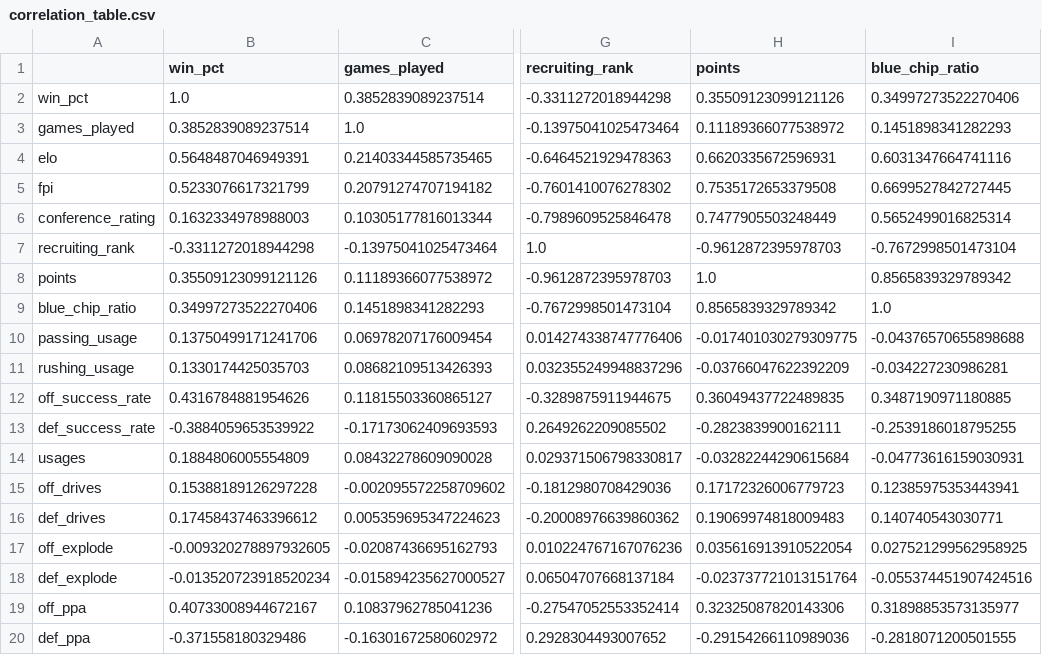
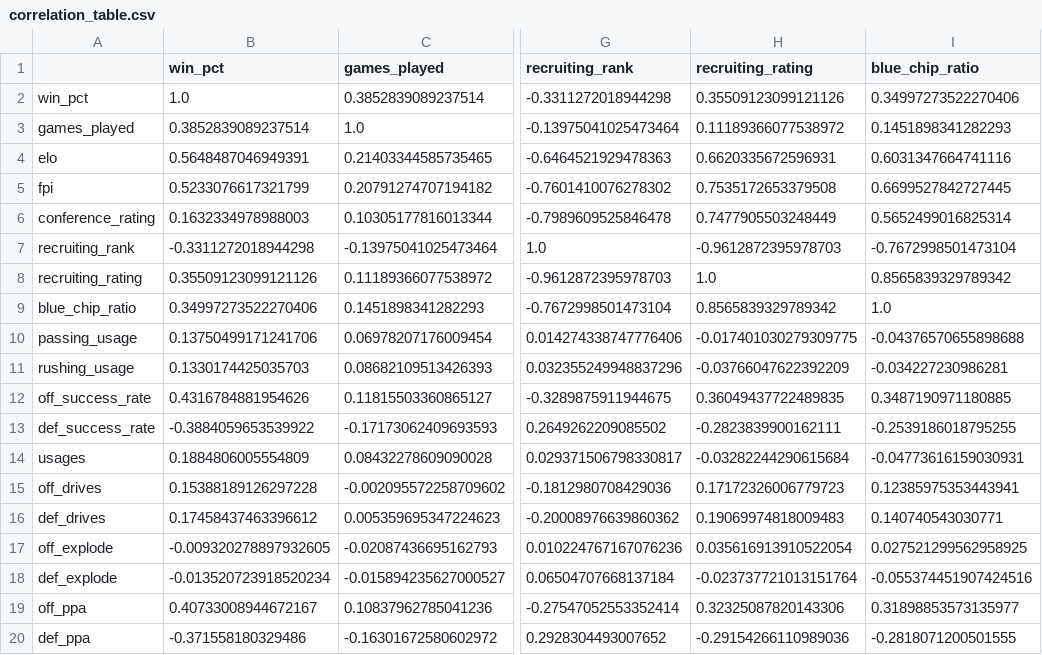
Before and after one commit to reggiebain/cfb-modeling-erdos, a CSV file: out/correlation_table.csv, drawn as a sheet; only a part is shown, gaps mark what is left out; the diff names each change by its address in the sheet, - before the commit and + after, or states it on an @@ line.

Commit message:
fixed "points" to "recruiting rating"

```diff
--- a/out/correlation_table.csv
+++ b/out/correlation_table.csv
-H1: points
+H1: recruiting_rating
-A8: points
+A8: recruiting_rating
```
Also changed, not shown: data/working_df.csv, 5 other files.
